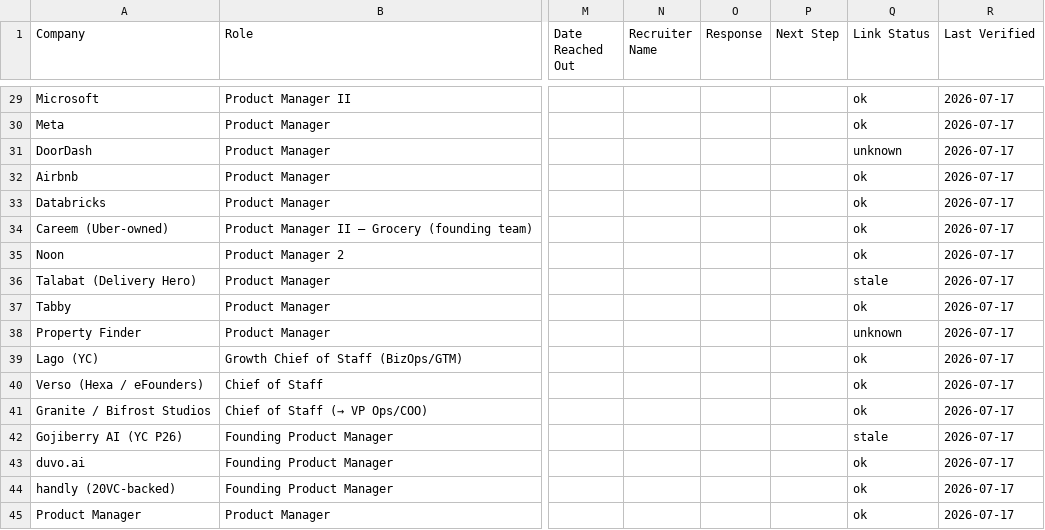
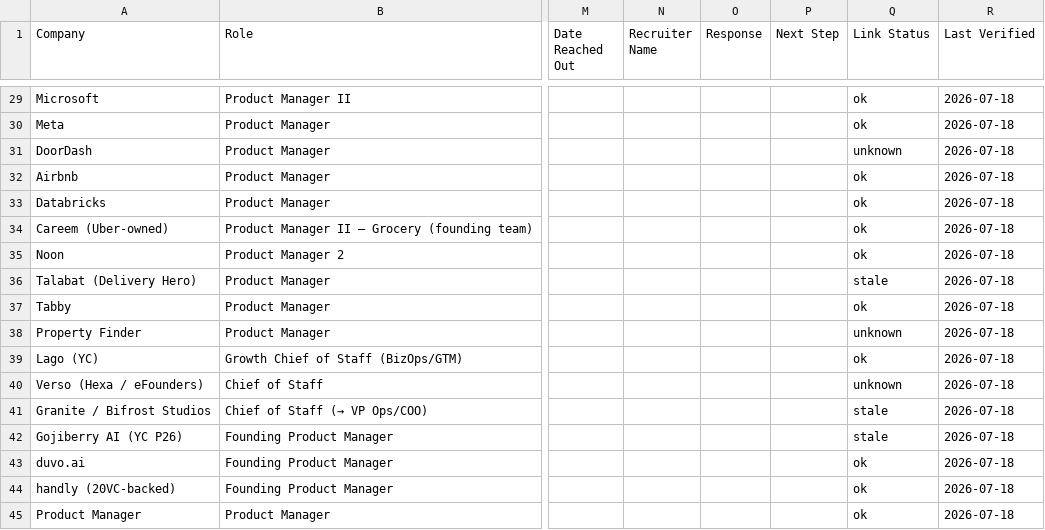
Before and after one commit to roohchills/global-opportunities, a CSV file: jobs.csv, drawn as a sheet; only a part is shown, gaps mark what is left out; the diff covers the shown part only; the diff names each change by its address in the sheet, - before the commit and + after, or states it on an @@ line.

```diff
--- a/jobs.csv
+++ b/jobs.csv
-R29:R45 (Last Verified): 2026-07-17
+R29:R45 (Last Verified): 2026-07-18
-Q40 (Link Status): ok
+Q40 (Link Status): unknown
-Q41 (Link Status): ok
+Q41 (Link Status): stale
```
Also changed, not shown: 27 edited cells elsewhere in this file, 2 other files.
